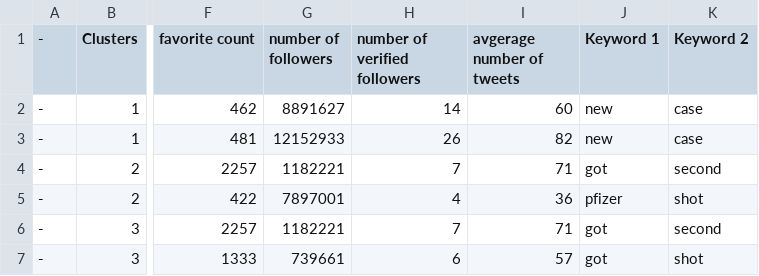
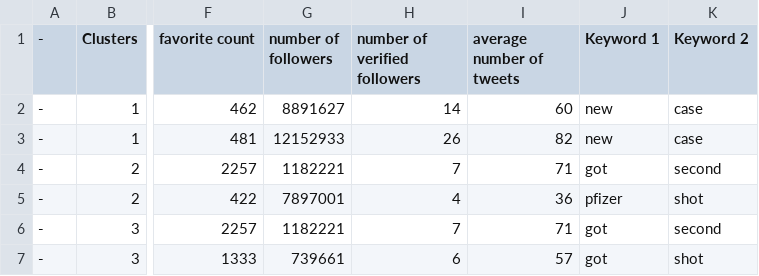
Before and after one commit to finvansant/stringer, a CSV file: data/velocity_page/evolvedClustersGraph.csv, drawn as a sheet; only a part is shown, gaps mark what is left out; the diff names each change by its address in the sheet, - before the commit and + after, or states it on an @@ line.

Commit message:
Fix velocity graph

```diff
--- a/data/velocity_page/evolvedClustersGraph.csv
+++ b/data/velocity_page/evolvedClustersGraph.csv
-I1: avgerage number of tweets
+I1: average number of tweets
```
Also changed, not shown: 1 other file.
